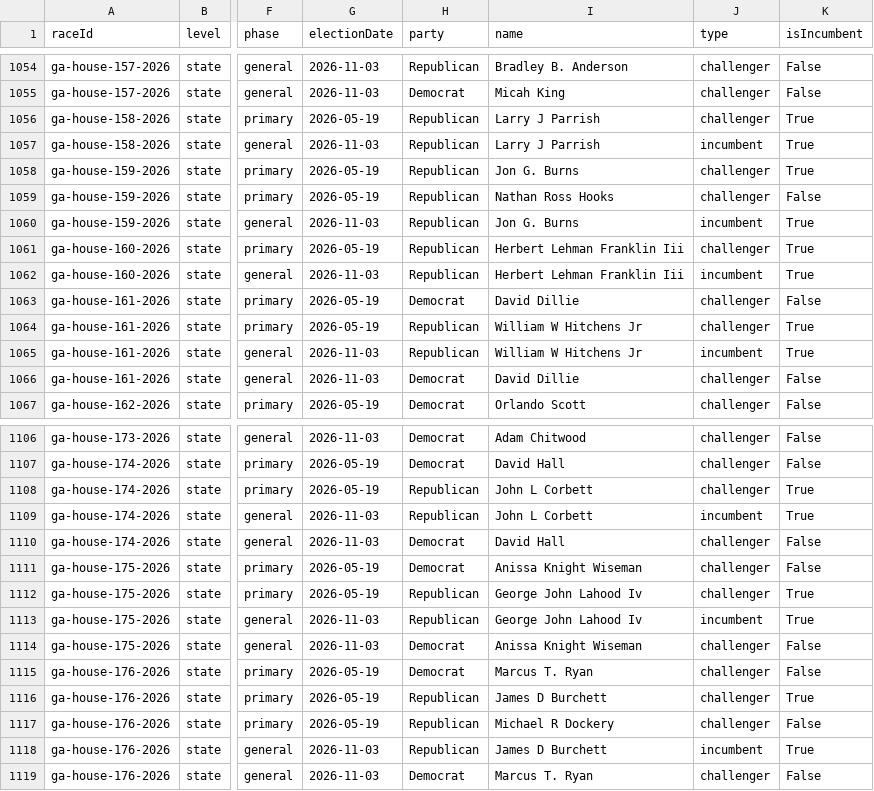
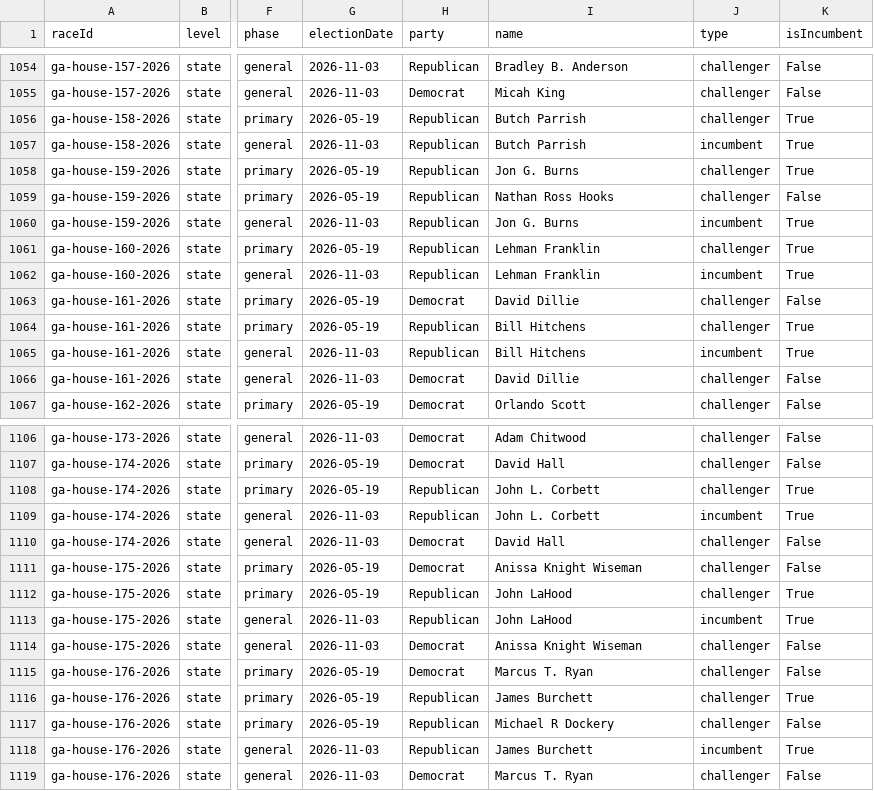
Before and after one commit to Votega/ga-races-elections, a CSV file: races/2026/candidates.csv, drawn as a sheet; only a part is shown, gaps mark what is left out; the diff covers the shown part only; the diff names each change by its address in the sheet, - before the commit and + after, or states it on an @@ line.

```diff
--- a/races/2026/candidates.csv
+++ b/races/2026/candidates.csv
-I1056:I1057 (name): Larry J Parrish
+I1056:I1057 (name): Butch Parrish
-I1061:I1062 (name): Herbert Lehman Franklin Iii
+I1061:I1062 (name): Lehman Franklin
-I1064:I1065 (name): William W Hitchens Jr
+I1064:I1065 (name): Bill Hitchens
-I1108:I1109 (name): John L Corbett
+I1108:I1109 (name): John L. Corbett
-I1112:I1113 (name): George John Lahood Iv
+I1112:I1113 (name): John LaHood
-I1116 (name): James D Burchett
+I1116 (name): James Burchett
-I1118 (name): James D Burchett
+I1118 (name): James Burchett
```
Also changed, not shown: 150 edited cells elsewhere in this file, 2 other files.
